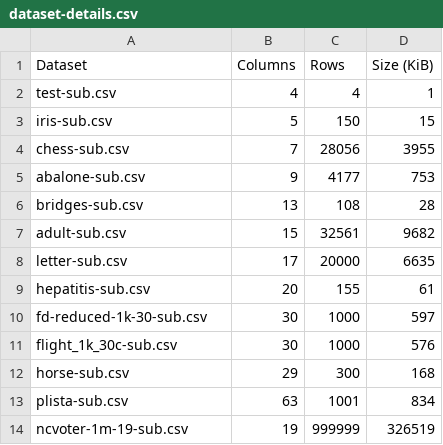
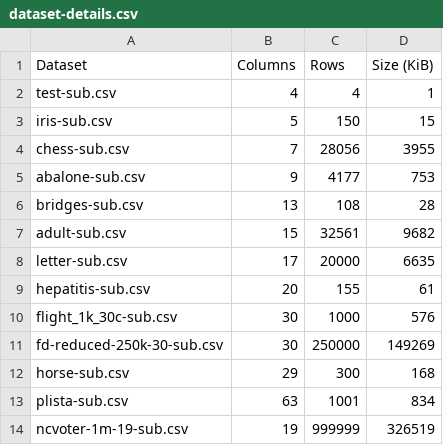
Before and after one commit to CodeLionX/distod, a CSV file: experiments/dataset-details.csv, drawn as a sheet; removed rows and columns are numbered as before the commit, all else as after; the diff names each change by its address in the sheet, - before the commit and + after, or states it on an @@ line.

Commit message:
use fd-reduced dataset with 250k rows instead of 1k

```diff
--- a/experiments/dataset-details.csv
+++ b/experiments/dataset-details.csv
-row 10: fd-reduced-1k-30-sub.csv | 30 | 1000 | 597
+row 11: fd-reduced-250k-30-sub.csv | 30 | 250000 | 149269
```
Also changed, not shown: 3 other files.
